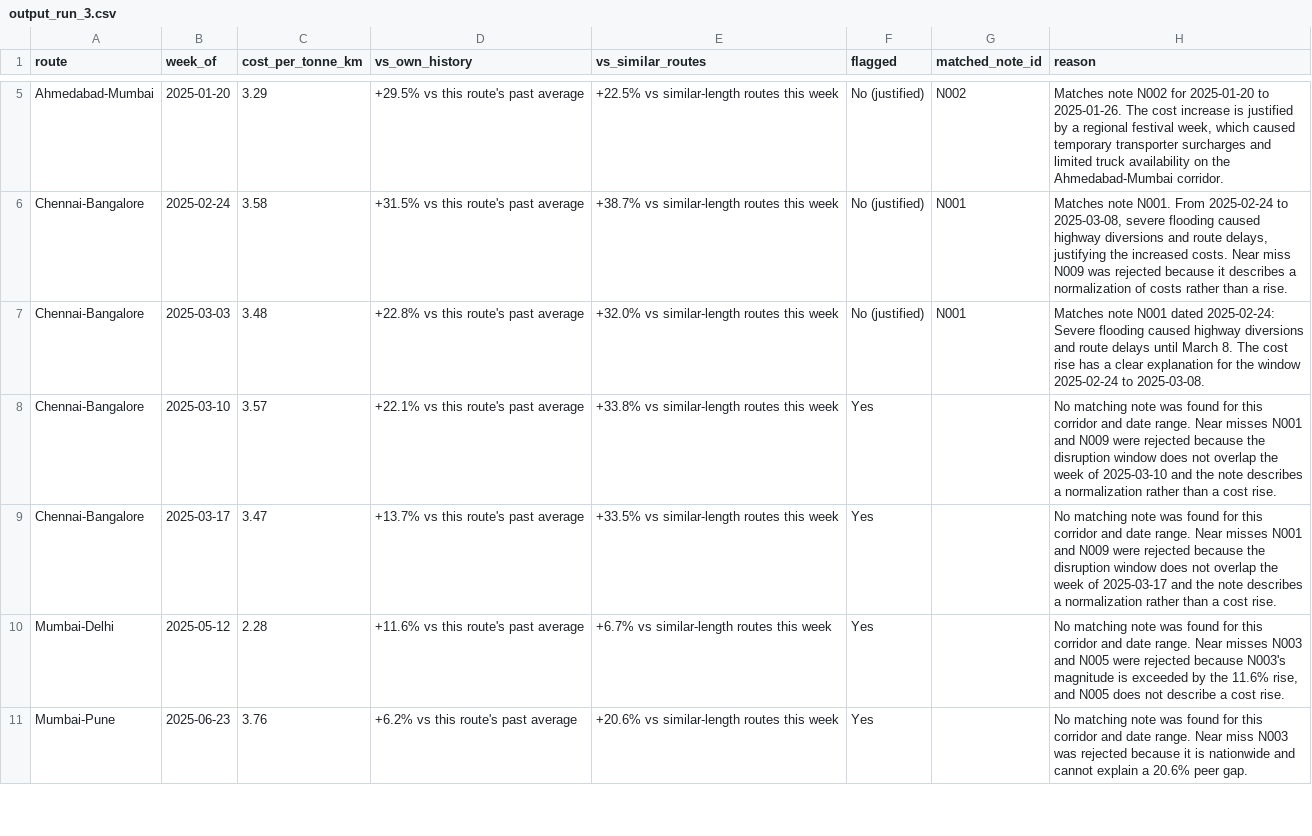
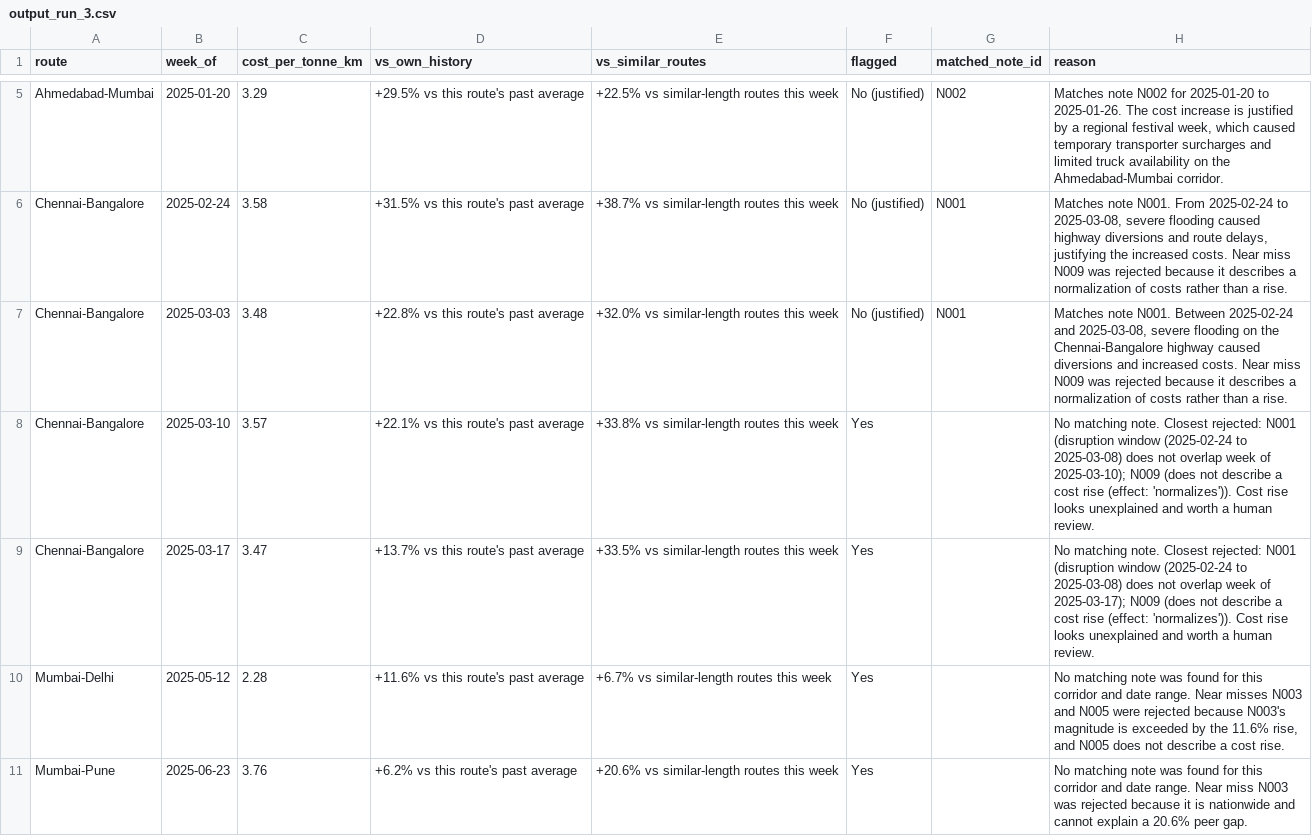
Before and after one commit to rizzit17/StripeWatch, a CSV file: output/repro_runs/output_run_3.csv, drawn as a sheet; only a part is shown, gaps mark what is left out.

```diff
--- a/output/repro_runs/output_run_3.csv
+++ b/output/repro_runs/output_run_3.csv
@@ -6,5 +6,5 @@ Ahmedabad-Mumbai,2025-01-20,3.29,+29.5% vs this route's past average,+22.5% vs s
 Chennai-Bangalore,2025-02-24,3.58,+31.5% vs this route's past average,+38.7% vs similar-length routes this week,No (justified),N001,"Matches note N001. From 2025-02-24 to 2025-03-08, severe flooding caused highway diversions and route delays, justifying the increased costs. Near miss N009 was rejected because it describes a normalization of costs rather than a rise."
-Chennai-Bangalore,2025-03-03,3.48,+22.8% vs this route's past average,+32.0% vs similar-length routes this week,No (justified),N001,Matches note N001 dated 2025-02-24: Severe flooding caused highway diversions and route delays until March 8. The cost rise has a clear explanation for the window 2025-02-24 to 2025-03-08.
-Chennai-Bangalore,2025-03-10,3.57,+22.1% vs this route's past average,+33.8% vs similar-length routes this week,Yes,,No matching note was found for this corridor and date range. Near misses N001 and N009 were rejected because the disruption window does not overlap the week of 2025-03-10 and the note describes a normalization rather than a cost rise.
-Chennai-Bangalore,2025-03-17,3.47,+13.7% vs this route's past average,+33.5% vs similar-length routes this week,Yes,,No matching note was found for this corridor and date range. Near misses N001 and N009 were rejected because the disruption window does not overlap the week of 2025-03-17 and the note describes a normalization rather than a cost rise.
+Chennai-Bangalore,2025-03-03,3.48,+22.8% vs this route's past average,+32.0% vs similar-length routes this week,No (justified),N001,"Matches note N001. Between 2025-02-24 and 2025-03-08, severe flooding on the Chennai-Bangalore highway caused diversions and increased costs. Near miss N009 was rejected because it describes a normalization of costs rather than a rise."
+Chennai-Bangalore,2025-03-10,3.57,+22.1% vs this route's past average,+33.8% vs similar-length routes this week,Yes,,No matching note. Closest rejected: N001 (disruption window (2025-02-24 to 2025-03-08) does not overlap week of 2025-03-10); N009 (does not describe a cost rise (effect: 'normalizes')). Cost rise looks unexplained and worth a human review.
+Chennai-Bangalore,2025-03-17,3.47,+13.7% vs this route's past average,+33.5% vs similar-length routes this week,Yes,,No matching note. Closest rejected: N001 (disruption window (2025-02-24 to 2025-03-08) does not overlap week of 2025-03-17); N009 (does not describe a cost rise (effect: 'normalizes')). Cost rise looks unexplained and worth a human review.
 Mumbai-Delhi,2025-05-12,2.28,+11.6% vs this route's past average,+6.7% vs similar-length routes this week,Yes,,"No matching note was found for this corridor and date range. Near misses N003 and N005 were rejected because N003's magnitude is exceeded by the 11.6% rise, and N005 does not describe a cost rise."
```
Also changed, not shown: output/repro_runs/output_run_1.csv, output/repro_runs/output_run_2.csv, 46 other files.
